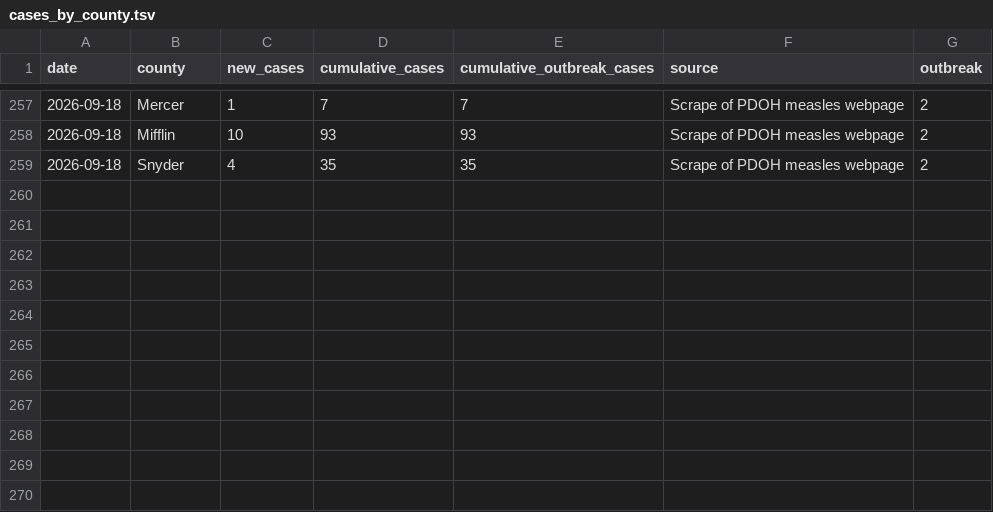
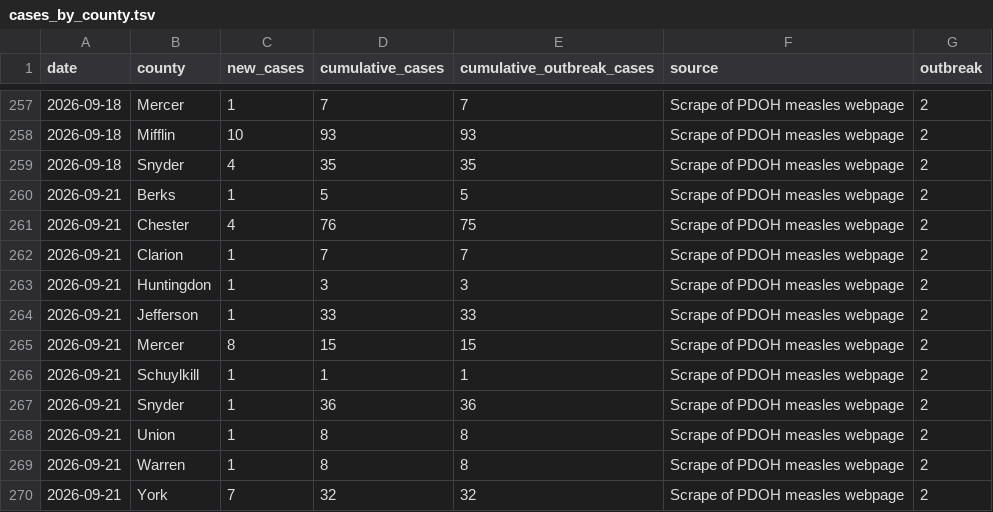
Before and after one commit to PittsburghPG/measles-tracker, a TSV file: data/cases_by_county.tsv, drawn as a sheet; only a part is shown, gaps mark what is left out.

```diff
--- a/data/cases_by_county.tsv
+++ b/data/cases_by_county.tsv
@@ -259 +259,12 @@ date	county	new_cases	cumulative_cases	cumulative_outbreak_cases	source	outbreak
 2026-09-18	Snyder	4	35	35	Scrape of PDOH measles webpage	2
+2026-09-21	Berks	1	5	5	Scrape of PDOH measles webpage	2
+2026-09-21	Chester	4	76	75	Scrape of PDOH measles webpage	2
+2026-09-21	Clarion	1	7	7	Scrape of PDOH measles webpage	2
+2026-09-21	Huntingdon	1	3	3	Scrape of PDOH measles webpage	2
+2026-09-21	Jefferson	1	33	33	Scrape of PDOH measles webpage	2
+2026-09-21	Mercer	8	15	15	Scrape of PDOH measles webpage	2
+2026-09-21	Schuylkill	1	1	1	Scrape of PDOH measles webpage	2
+2026-09-21	Snyder	1	36	36	Scrape of PDOH measles webpage	2
+2026-09-21	Union	1	8	8	Scrape of PDOH measles webpage	2
+2026-09-21	Warren	1	8	8	Scrape of PDOH measles webpage	2
+2026-09-21	York	7	32	32	Scrape of PDOH measles webpage	2
```
Also changed, not shown: data/cases_by_age_group.tsv, data/hospitalization_by_age_group.tsv, 7 other files.
